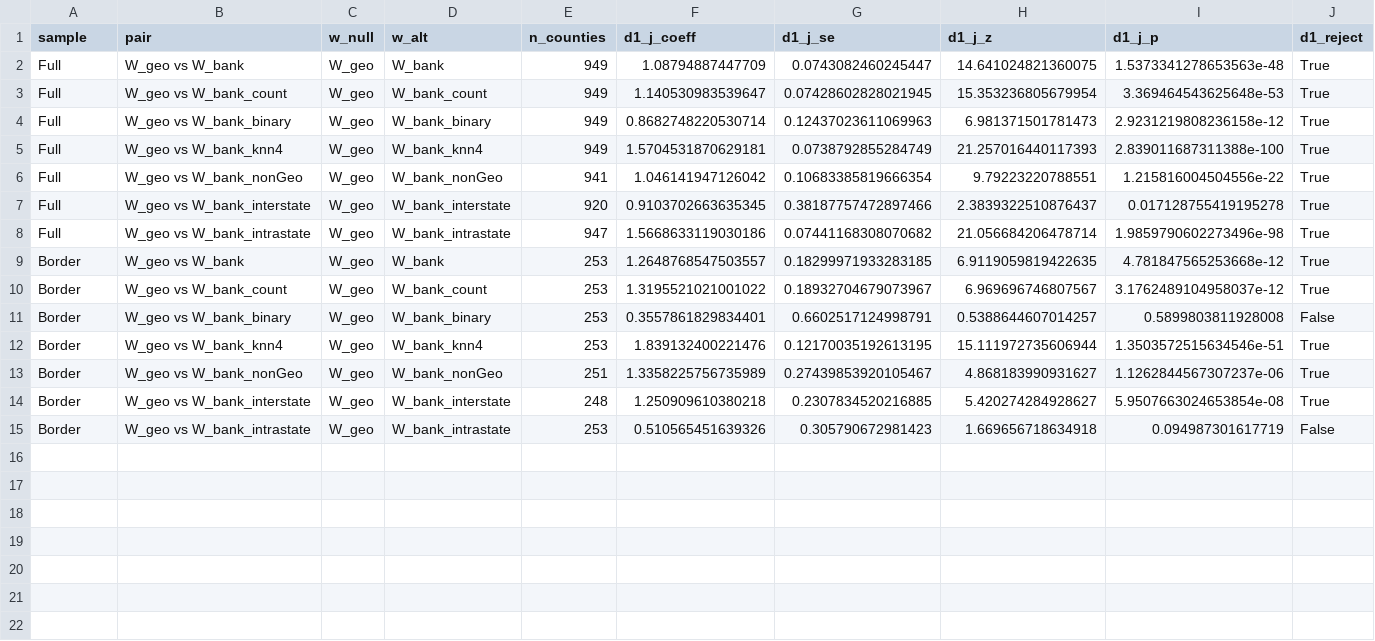
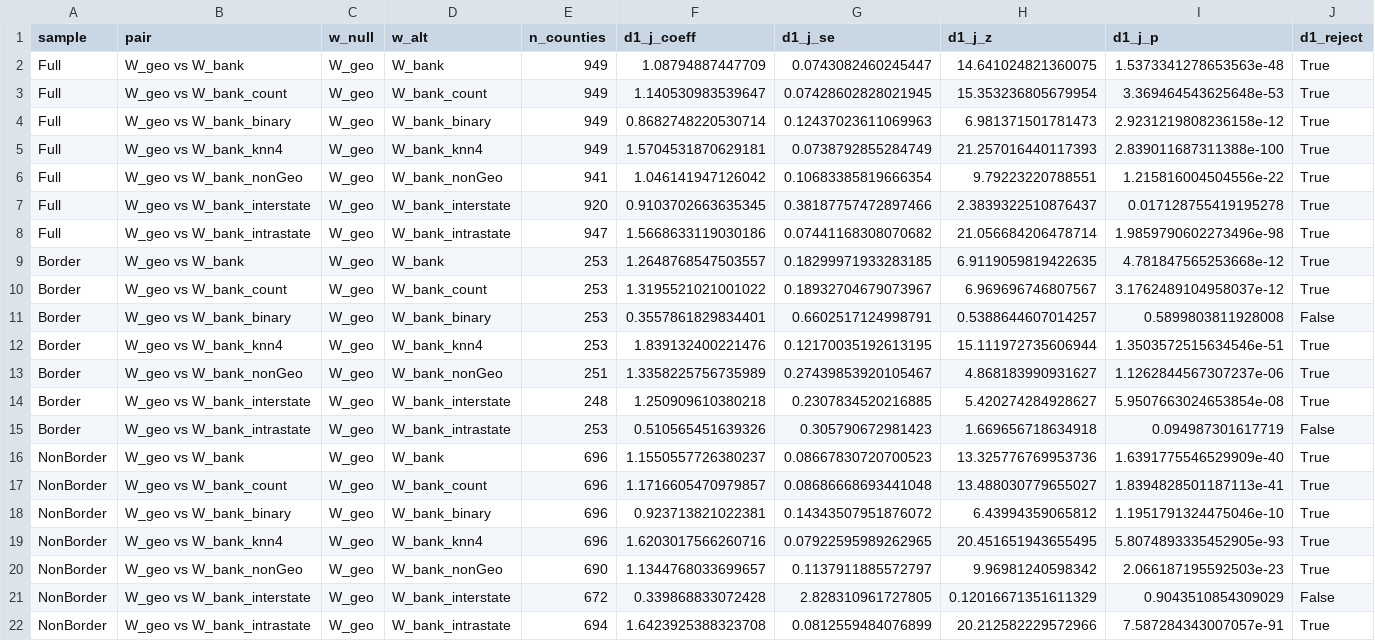
Before and after one commit to qlexiaa/banknets, a CSV file: output/jtest_credit_results.csv, drawn as a sheet; only a part is shown; rows hold the shown columns only; the diff names each change by its address in the sheet, - before the commit and + after, or states it on an @@ line.

```diff
--- a/output/jtest_credit_results.csv
+++ b/output/jtest_credit_results.csv
+row 16: NonBorder | W_geo vs W_bank | W_geo | W_bank | 696 | 1.1550557726380237 | 0.08667830720700523 | 13.325776769953736 | 1.6391775546529909e-40 | True
+row 17: NonBorder | W_geo vs W_bank_count | W_geo | W_bank_count | 696 | 1.1716605470979857 | 0.08686668693441048 | 13.488030779655027 | 1.8394828501187113e-41 | True
+row 18: NonBorder | W_geo vs W_bank_binary | W_geo | W_bank_binary | 696 | 0.923713821022381 | 0.14343507951876072 | 6.43994359065812 | 1.1951791324475046e-10 | True
+row 19: NonBorder | W_geo vs W_bank_knn4 | W_geo | W_bank_knn4 | 696 | 1.6203017566260716 | 0.07922595989262965 | 20.451651943655495 | 5.8074893335452905e-93 | True
+row 20: NonBorder | W_geo vs W_bank_nonGeo | W_geo | W_bank_nonGeo | 690 | 1.1344768033699657 | 0.1137911885572797 | 9.96981240598342 | 2.066187195592503e-23 | True
+row 21: NonBorder | W_geo vs W_bank_interstate | W_geo | W_bank_interstate | 672 | 0.339868833072428 | 2.828310961727805 | 0.12016671351611329 | 0.9043510854309029 | False
+row 22: NonBorder | W_geo vs W_bank_intrastate | W_geo | W_bank_intrastate | 694 | 1.6423925388323708 | 0.0812559484076899 | 20.212582229572966 | 7.587284343007057e-91 | True
```
Also changed, not shown: output/four_w_comparison_credit.csv, output/hub_counties.csv, 37 other files.
